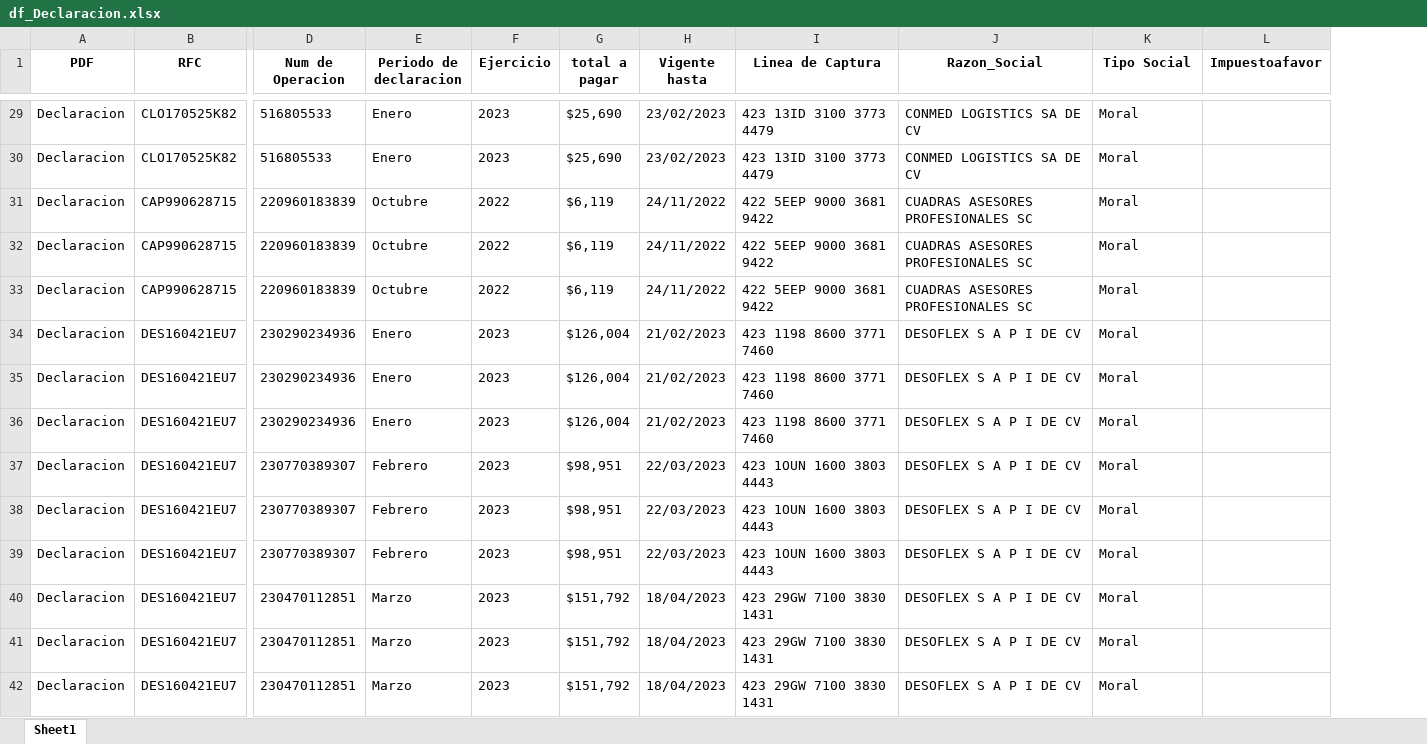
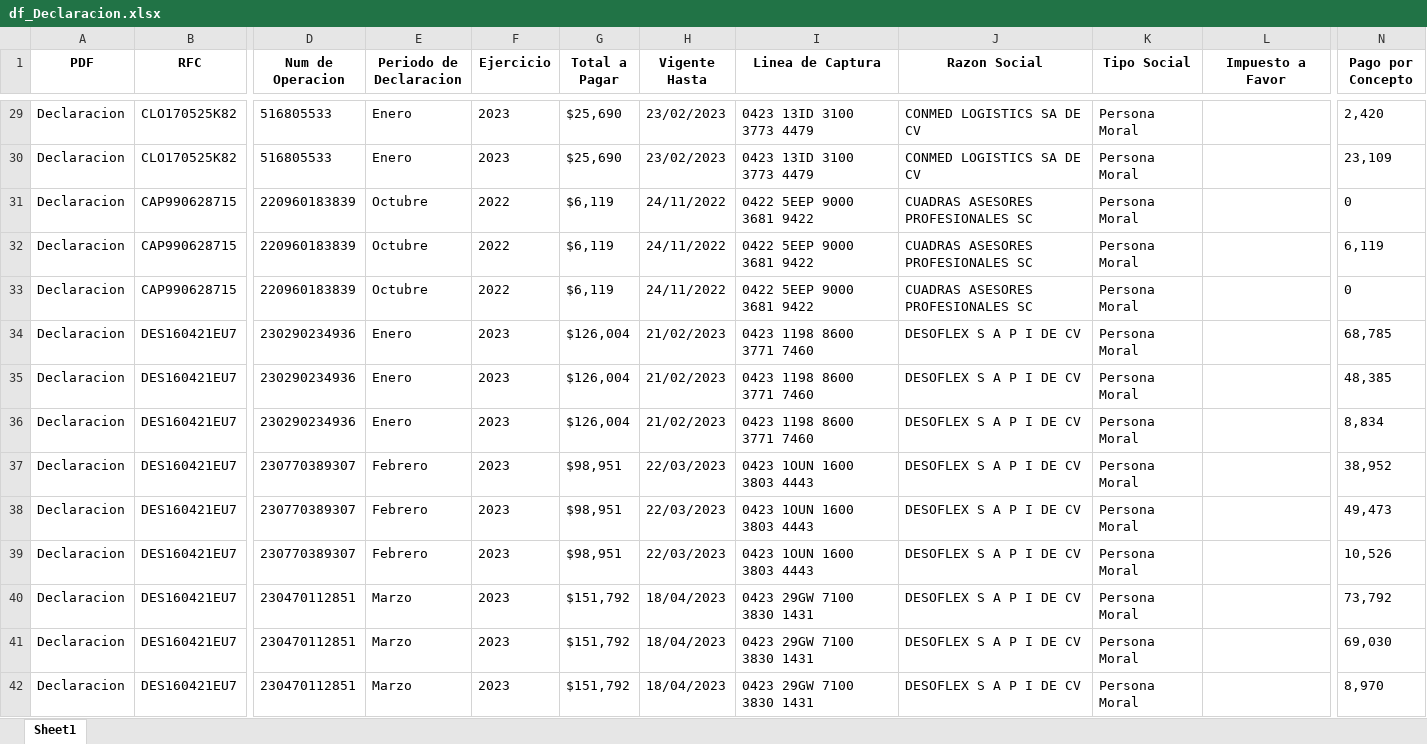
Before and after one commit to victor117-byte/Automatizacion-Cuadras, an Excel workbook: Script/Dataframes/df_Declaracion.xlsx, sheet Sheet1, drawn as a sheet; only a part is shown, gaps mark what is left out; values as stored, in another font and other column widths than the file's, no borders; the diff covers the shown part only; the diff names each change by its address in the sheet, - before the commit and + after, or states it on an @@ line.

```diff
--- a/Script/Dataframes/df_Declaracion.xlsx (sheet Sheet1)
+++ b/Script/Dataframes/df_Declaracion.xlsx (sheet Sheet1)
+column N (Pago por Concepto), rows 29-42: 2,420 | 23,109 | 0 | 6,119 | 0 | 68,785 | 48,385 | 8,834 | 38,952 | 49,473 | 10,526 | 73,792 | 69,030 | 8,970
-E1: Periodo de declaracion
+E1: Periodo de Declaracion
-G1: total a pagar
+G1: Total a Pagar
-H1: Vigente hasta
+H1: Vigente Hasta
-J1: Razon_Social
+J1: Razon Social
-L1: Impuestoafavor
+L1: Impuesto a Favor
-I29:I30 (Linea de Captura): 423 13ID 3100 3773 4479
+I29:I30 (Linea de Captura): 0423 13ID 3100 3773 4479
-K29:K42 (Tipo Social): Moral
+K29:K42 (Tipo Social): Persona Moral
-I31:I33 (Linea de Captura): 422 5EEP 9000 3681 9422
+I31:I33 (Linea de Captura): 0422 5EEP 9000 3681 9422
-I34:I36 (Linea de Captura): 423 1198 8600 3771 7460
+I34:I36 (Linea de Captura): 0423 1198 8600 3771 7460
-I37:I39 (Linea de Captura): 423 1OUN 1600 3803 4443
+I37:I39 (Linea de Captura): 0423 1OUN 1600 3803 4443
-I40:I42 (Linea de Captura): 423 29GW 7100 3830 1431
+I40:I42 (Linea de Captura): 0423 29GW 7100 3830 1431
```
Also changed, not shown: 306 edited cells elsewhere in this sheet, Script/Dataframes/df_Acuse_Presentacion.xlsx, Script/Dataframes/df_Constancia.xlsx, 5 other files.
